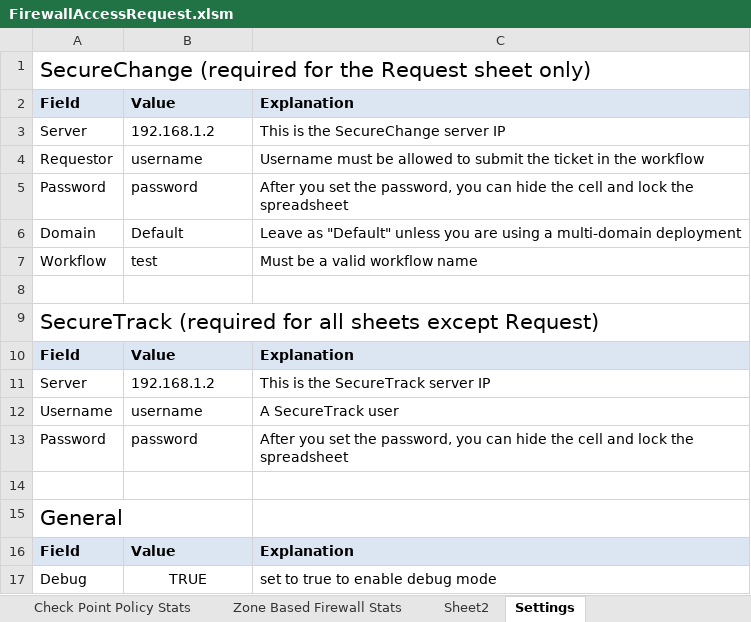
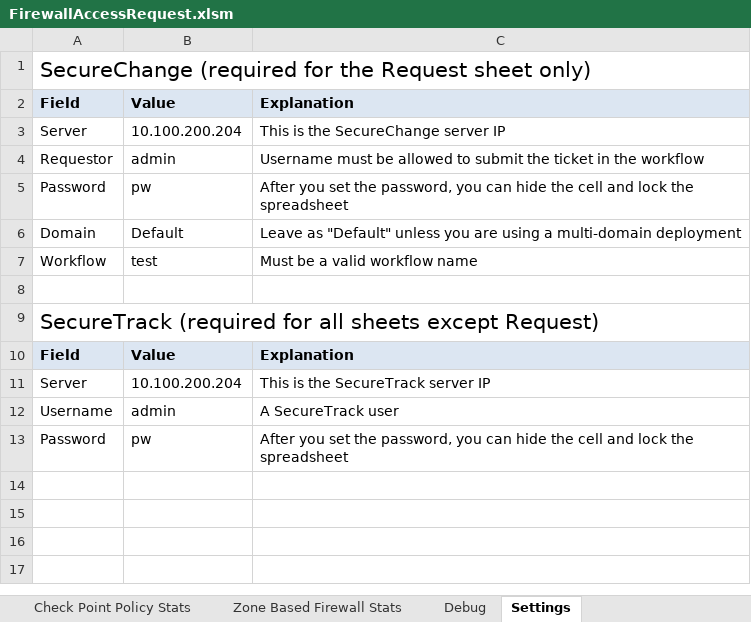
Before and after one commit to Tufin/Firewall-Access-Request, an Excel workbook: FirewallAccessRequest.xlsm, sheet Settings, drawn as a sheet; values as stored, in another font and other column widths than the file's, no borders; charts and pictures not drawn; the diff names each change by its address in the sheet, - before the commit and + after, or states it on an @@ line.

Commit message:
Added Policy Analysis
Added a new Policy Analysis sheet and moved Debug to a dedicated sheet

```diff
--- a/FirewallAccessRequest.xlsm (sheet Settings)
+++ b/FirewallAccessRequest.xlsm (sheet Settings)
-sheet tab: Sheet2
+sheet tab: Debug
-B3: 192.168.1.2
+B3: 10.100.200.204
-B4: username
+B4: admin
-B5: password
+B5: pw
-B11: 192.168.1.2
+B11: 10.100.200.204
-B12: username
+B12: admin
-B13: password
+B13: pw
-row 14: (empty)
-row 15: General
-row 16: Field | Value | Explanation
-row 17: Debug | TRUE | set to true to enable debug mode
```
Also changed, not shown: sheet Rules, sheet Request, sheet Ticket Status, sheet Network Objects, sheet NAT Rules, sheet Zone Based Firewall Stats, 3 more sheets, other sheet tabs, charts or pictures.
